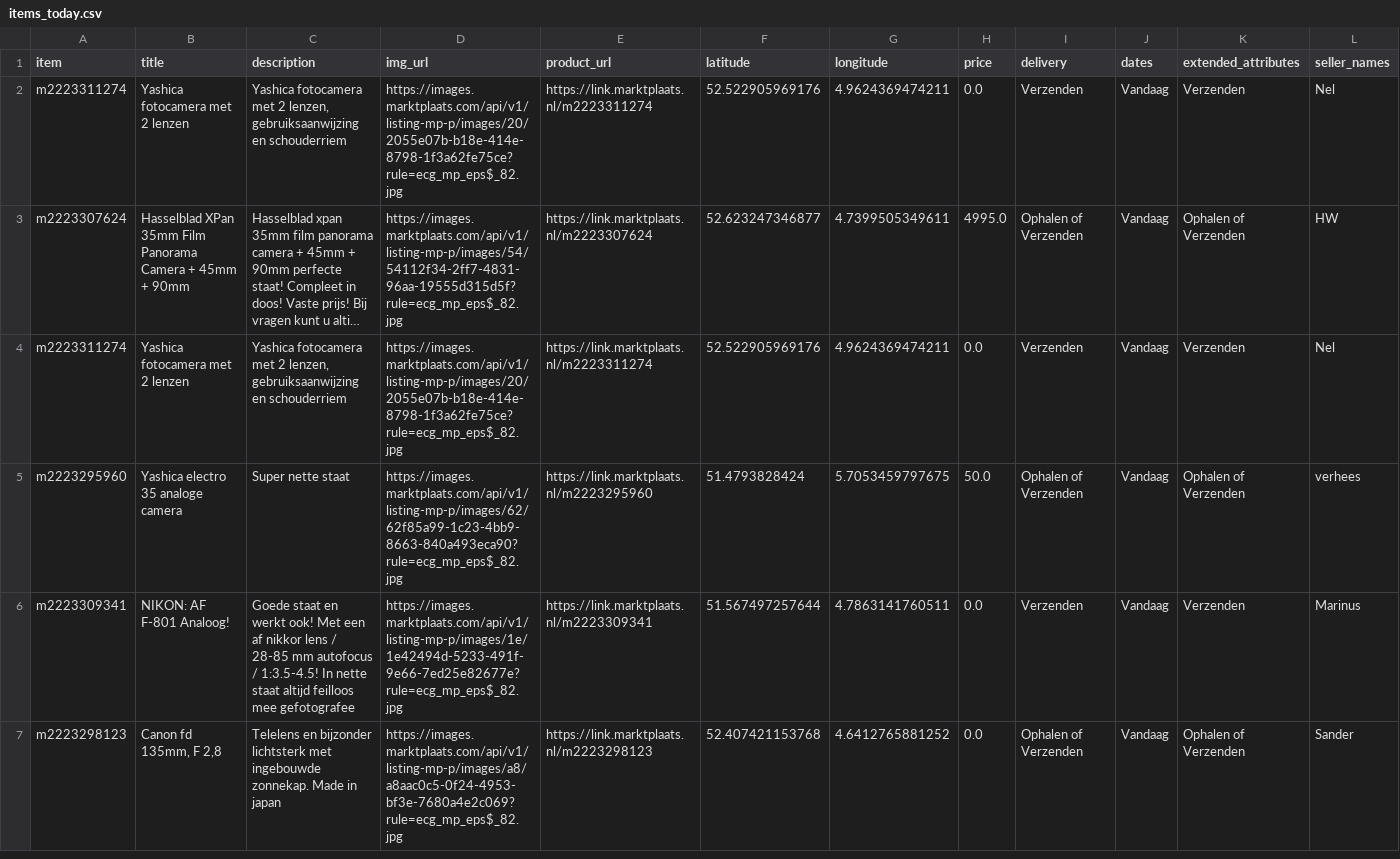
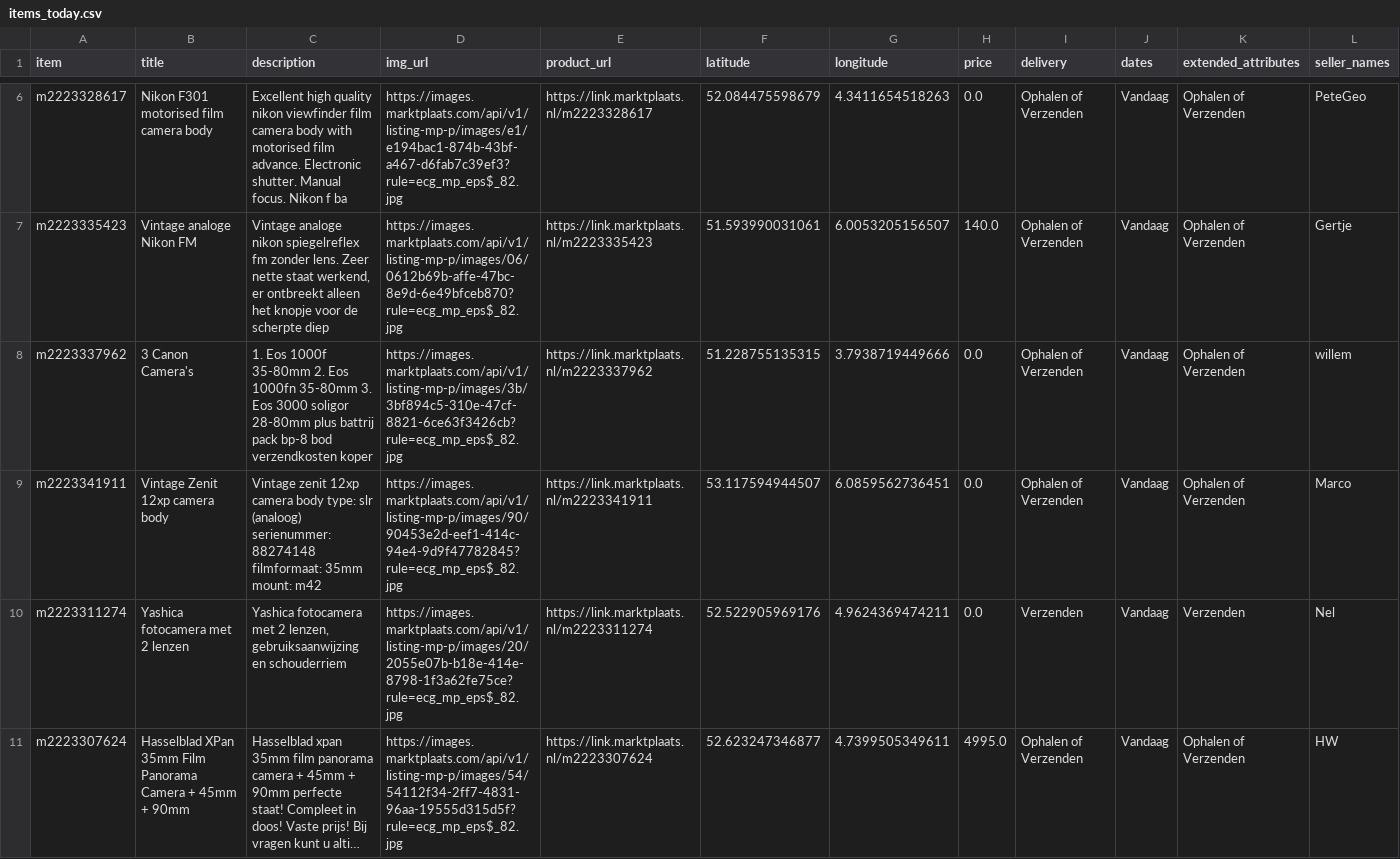
Before and after one commit to mcnakhaee/mp_notification, a CSV file: items_today.csv, drawn as a sheet; only a part is shown, gaps mark what is left out; the shorter side is filled out with more unchanged rows; long unchanged cells end in …; the diff covers the shown part only.

```diff
--- a/items_today.csv
+++ b/items_today.csv
@@ -2 +6,5 @@ item,title,description,img_url,product_url,latitude,longitude,price,delivery,dat
+m2223328617,Nikon F301 motorised film camera body,Excellent high quality nikon viewfinder film camera body with motorised film advance. Electronic shutter. Manual focus. Nikon f ba,https://images.marktplaats.com/api/v1/listing-mp-p/images/e1/e194bac1-874b-43bf-a467-d6fab7c39ef3?rule=ecg_mp_eps$_82.jpg,https://link.marktplaats.nl/m2223328617,52.084475598679,4.3411654518263,0.0,Ophalen of Verzenden,Vandaag,Ophalen of Verzenden,PeteGeo
+m2223335423,Vintage analoge Nikon FM,"Vintage analoge nikon spiegelreflex fm zonder lens. Zeer nette staat werkend, er ontbreekt alleen het knopje voor de scherpte diep",https://images.marktplaats.com/api/v1/listing-mp-p/images/06/0612b69b-affe-47bc-8e9d-6e49bfceb870?rule=ecg_mp_eps$_82.jpg,https://link.marktplaats.nl/m2223335423,51.593990031061,6.0053205156507,140.0,Ophalen of Verzenden,Vandaag,Ophalen of Verzenden,Gertje
+m2223337962,3 Canon Camera's,1. Eos 1000f 35-80mm 2. Eos 1000fn 35-80mm 3. Eos 3000 soligor 28-80mm plus battrij pack bp-8 bod verzendkosten koper,https://images.marktplaats.com/api/v1/listing-mp-p/images/3b/3bf894c5-310e-47cf-8821-6ce63f3426cb?rule=ecg_mp_eps$_82.jpg,https://link.marktplaats.nl/m2223337962,51.228755135315,3.7938719449666,0.0,Ophalen of Verzenden,Vandaag,Ophalen of Verzenden,willem
+m2223341911,Vintage Zenit 12xp camera body,Vintage zenit 12xp camera body type: slr (analoog) serienummer: 88274148 filmformaat: 35mm mount: m42,https://images.marktplaats.com/api/v1/listing-mp-p/images/90/90453e2d-eef1-414c-94e4-9d9f47782845?rule=ecg_mp_eps$_82.jpg,https://link.marktplaats.nl/m2223341911,53.117594944507,6.0859562736451,0.0,Ophalen of Verzenden,Vandaag,Ophalen of Verzenden,Marco
 m2223311274,Yashica fotocamera met 2 lenzen,"Yashica fotocamera met 2 lenzen, gebruiksaanwijzing en schouderriem",https://images.marktplaats.com/api/v1/listing-mp-p/images/20/2055e07b-b18e-414e-8798-1f3a62fe75ce?rule=ecg_mp_eps$_82.jpg,https://link.marktplaats.nl/m2223311274,52.522905969176,4.9624369474211,0.0,Verzenden,Vandaag,Verzenden,Nel
```
Also changed, not shown: 4 added rows elsewhere in this file.
